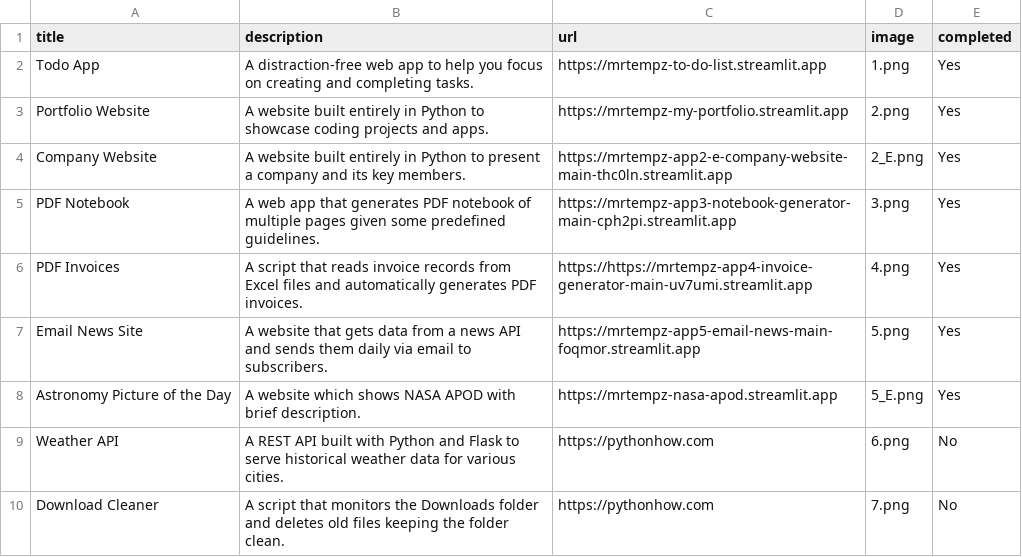
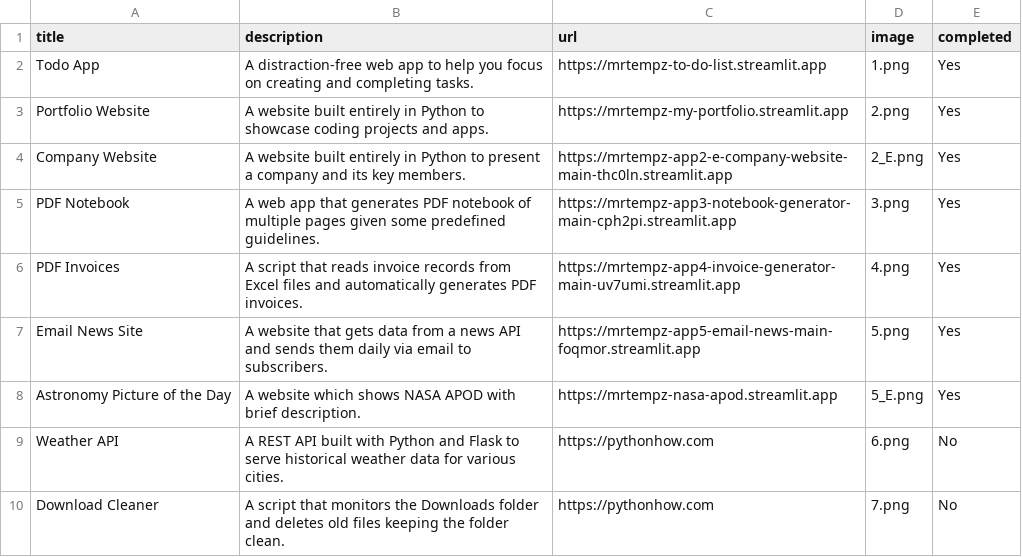
Before and after one commit to MrTempz/App2-Portfolio, a CSV file: data/data.csv, drawn as a sheet; only a part is shown.

Commit message:
Day28 - Portfolio URL adresses fix

```diff
--- a/data/data.csv
+++ b/data/data.csv
@@ -5,3 +5,3 @@ Company Website;A website built entirely in Python to present a company and its
 PDF Notebook;A web app that generates PDF notebook of multiple pages given some predefined guidelines.;https://mrtempz-app3-notebook-generator-main-cph2pi.streamlit.app;3.png;Yes
-PDF Invoices;A script that reads invoice records from Excel files and automatically generates PDF invoices.;https://https://mrtempz-app4-invoice-generator-main-uv7umi.streamlit.app;4.png;Yes
+PDF Invoices;A script that reads invoice records from Excel files and automatically generates PDF invoices.;https://mrtempz-app4-invoice-generator-main-uv7umi.streamlit.app;4.png;Yes
 Email News Site;A website that gets data from a news API and sends them daily via email to subscribers.;https://mrtempz-app5-email-news-main-foqmor.streamlit.app;5.png;Yes
```
